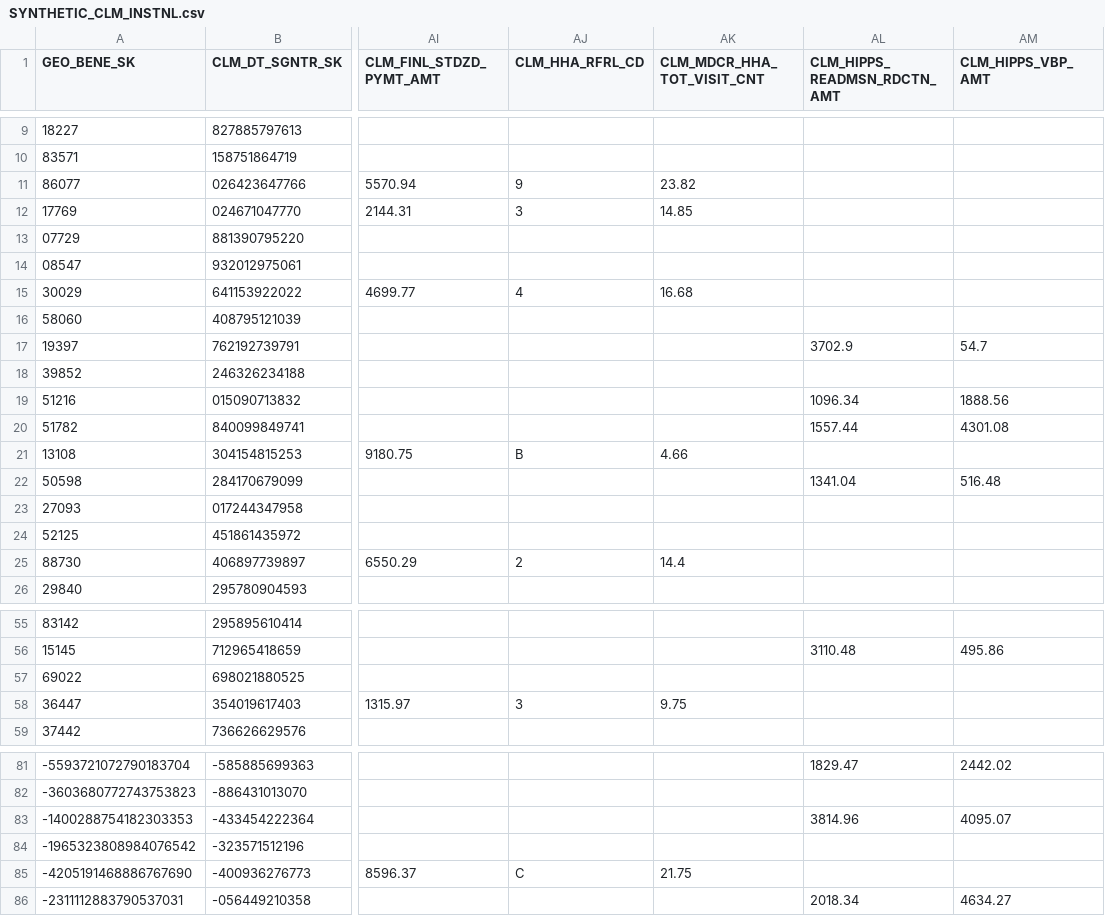
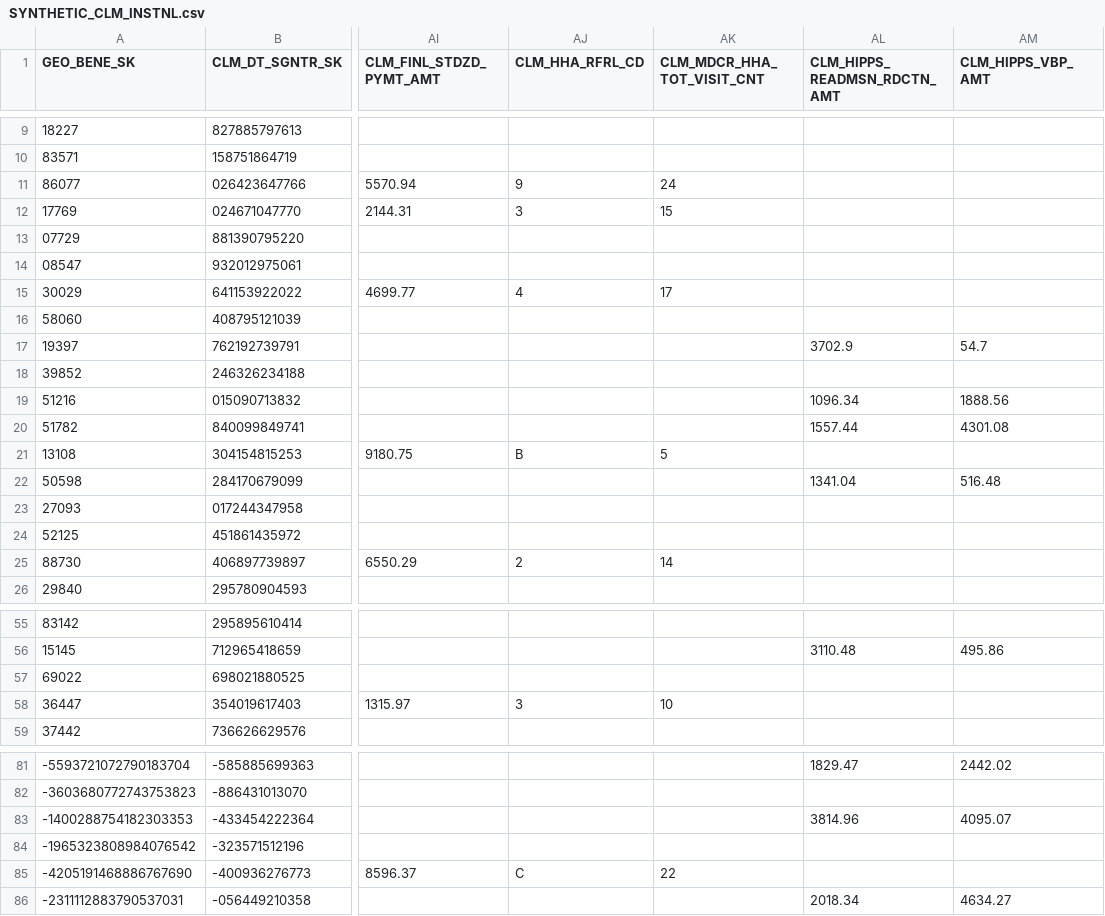
Before and after one commit to CMSgov/beneficiary-fhir-data, a CSV file: apps/bfd-pipeline-idr/test_samples1/SYNTHETIC_CLM_INSTNL.csv, drawn as a sheet; only a part is shown, gaps mark what is left out; the diff names each change by its address in the sheet, - before the commit and + after, or states it on an @@ line.

Commit message:
modified test_samples1 to reflect IDR, re-genned, re-transformed, success

```diff
--- a/apps/bfd-pipeline-idr/test_samples1/SYNTHETIC_CLM_INSTNL.csv
+++ b/apps/bfd-pipeline-idr/test_samples1/SYNTHETIC_CLM_INSTNL.csv
-AK11 (CLM_MDCR_HHA_TOT_VISIT_CNT): 23.82
+AK11 (CLM_MDCR_HHA_TOT_VISIT_CNT): 24
-AK12 (CLM_MDCR_HHA_TOT_VISIT_CNT): 14.85
+AK12 (CLM_MDCR_HHA_TOT_VISIT_CNT): 15
-AK15 (CLM_MDCR_HHA_TOT_VISIT_CNT): 16.68
+AK15 (CLM_MDCR_HHA_TOT_VISIT_CNT): 17
-AK21 (CLM_MDCR_HHA_TOT_VISIT_CNT): 4.66
+AK21 (CLM_MDCR_HHA_TOT_VISIT_CNT): 5
-AK25 (CLM_MDCR_HHA_TOT_VISIT_CNT): 14.4
+AK25 (CLM_MDCR_HHA_TOT_VISIT_CNT): 14
-AK58 (CLM_MDCR_HHA_TOT_VISIT_CNT): 9.75
+AK58 (CLM_MDCR_HHA_TOT_VISIT_CNT): 10
-AK85 (CLM_MDCR_HHA_TOT_VISIT_CNT): 21.75
+AK85 (CLM_MDCR_HHA_TOT_VISIT_CNT): 22
```
Also changed, not shown: 2 other files.
